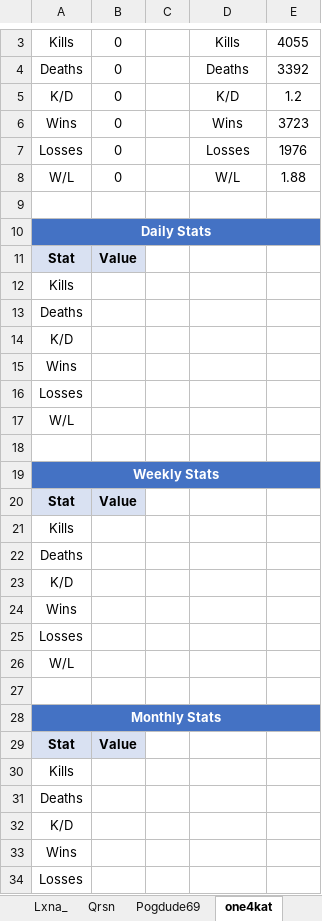
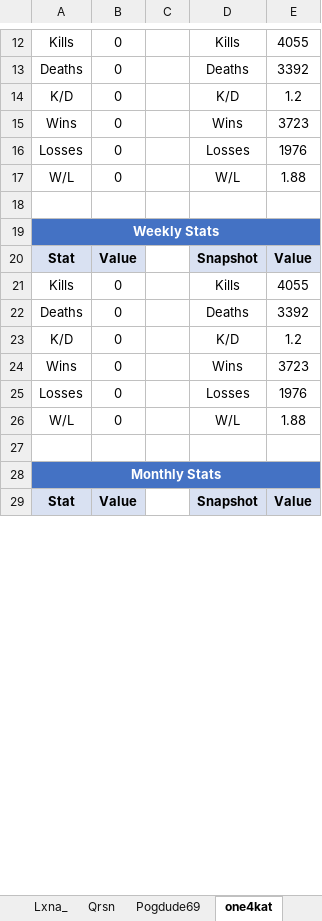
Before and after one commit to Chuckegg/Sheep-wars-bot, an Excel workbook: sheep_wars_stats.xlsx, sheet one4kat, drawn as a sheet; only a part is shown, gaps mark what is left out; values as stored, in another font and other column widths than the file's, no borders; removed rows and columns are numbered as before the commit, all else as after; the diff covers the shown part only; the diff names each change by its address in the sheet, - before the commit and + after, or states it on an @@ line.

```diff
--- a/sheep_wars_stats.xlsx (sheet one4kat)
+++ b/sheep_wars_stats.xlsx (sheet one4kat)
-row 11: Stat | Value
-row 12: Kills
-row 13: Deaths
-row 14: K/D
-row 15: Wins
-row 16: Losses
-row 17: W/L
-row 18: (empty)
-D20: (empty)
+D20: Snapshot
-D20:E20 fill: none
+D20:E20 fill: #D9E1F2
-E20: (empty)
+E20: Value
-row 21: Kills
-row 22: Deaths
-row 23: K/D
-row 24: Wins
-row 25: Losses
-row 26: W/L
+row 21: Kills | 0 |  | Kills | 4055
+row 22: Deaths | 0 |  | Deaths | 3392
+row 23: K/D | 0 |  | K/D | 1.2
+row 24: Wins | 0 |  | Wins | 3723
+row 25: Losses | 0 |  | Losses | 1976
+row 26: W/L | 0 |  | W/L | 1.88
-D29: (empty)
+D29: Snapshot
-D29:E29 fill: none
+D29:E29 fill: #D9E1F2
-E29: (empty)
+E29: Value
-row 30: Kills
-row 31: Deaths
-row 32: K/D
-row 33: Wins
-row 34: Losses
```
Also changed, not shown: 14 added rows and 1 removed row elsewhere in this sheet, sheet Sheep Wars historical data, sheet IMeowInVC, sheet Lxna_, sheet Qrsn, sheet Hamster318, sheet Pogdude69, 4 other files.
